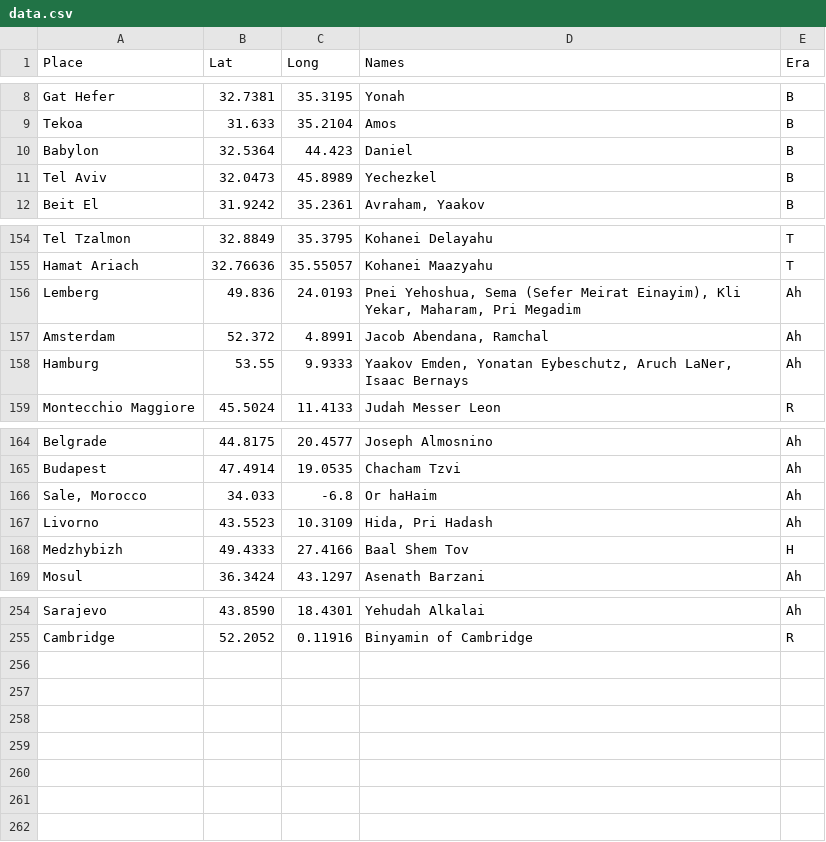
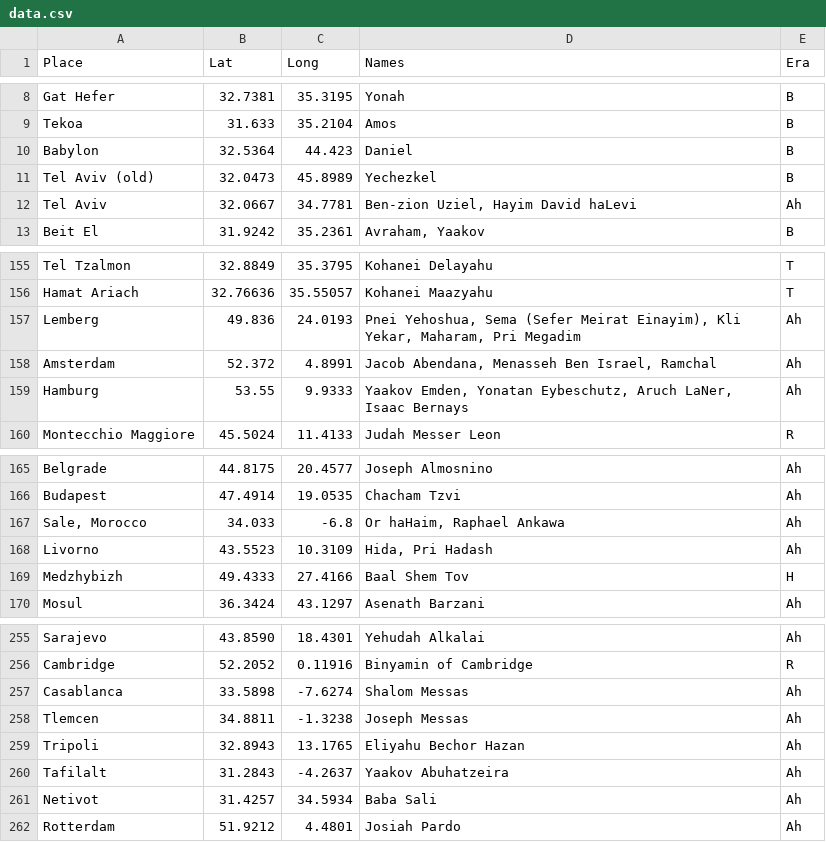
Before and after one commit to shlomo232/RabbiMap, a CSV file: data.csv, drawn as a sheet; only a part is shown, gaps mark what is left out.

Commit message:
sephardim

```diff
--- a/data.csv
+++ b/data.csv
@@ -10,3 +10,4 @@ Tekoa;31.633;35.2104;Amos;B
 Babylon;32.5364;44.423;Daniel;B
-Tel Aviv;32.0473;45.8989;Yechezkel;B
+Tel Aviv (old);32.0473;45.8989;Yechezkel;B
+Tel Aviv;32.0667;34.7781;Ben-zion Uziel, Hayim David haLevi;Ah
 Beit El;31.9242;35.2361;Avraham, Yaakov;B
@@ -156,3 +157,3 @@ Hamat Ariach;32.76636;35.55057;Kohanei Maazyahu;T
 Lemberg;49.836;24.0193;Pnei Yehoshua, Sema (Sefer Meirat Einayim), Kli Yekar, Maharam, Pri Megadim;Ah
-Amsterdam;52.372;4.8991;Jacob Abendana, Ramchal;Ah
+Amsterdam;52.372;4.8991;Jacob Abendana, Menasseh Ben Israel, Ramchal;Ah
 Hamburg;53.55;9.9333;Yaakov Emden, Yonatan Eybeschutz, Aruch LaNer, Isaac Bernays;Ah
@@ -165,3 +166,3 @@ Belgrade;44.8175;20.4577;Joseph Almosnino;Ah
 Budapest;47.4914;19.0535;Chacham Tzvi;Ah
-Sale, Morocco;34.033;-6.8;Or haHaim;Ah
+Sale, Morocco;34.033;-6.8;Or haHaim, Raphael Ankawa;Ah
 Livorno;43.5523;10.3109;Hida, Pri Hadash;Ah
@@ -255 +256,7 @@ Sarajevo;43.8590;18.4301;Yehudah Alkalai;Ah
 Cambridge;52.2052;0.11916;Binyamin of Cambridge;R
+Casablanca;33.5898;-7.6274;Shalom Messas;Ah
+Tlemcen;34.8811;-1.3238;Joseph Messas;Ah
+Tripoli;32.8943;13.1765;Eliyahu Bechor Hazan;Ah
+Tafilalt;31.2843;-4.2637;Yaakov Abuhatzeira;Ah
+Netivot;31.4257;34.5934;Baba Sali;Ah
+Rotterdam;51.9212;4.4801;Josiah Pardo;Ah
```
